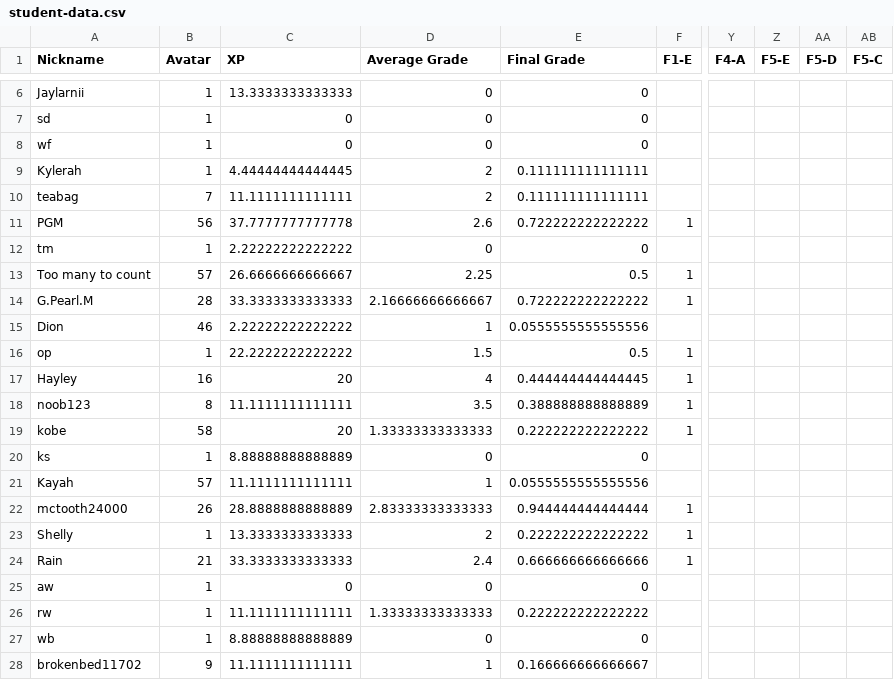
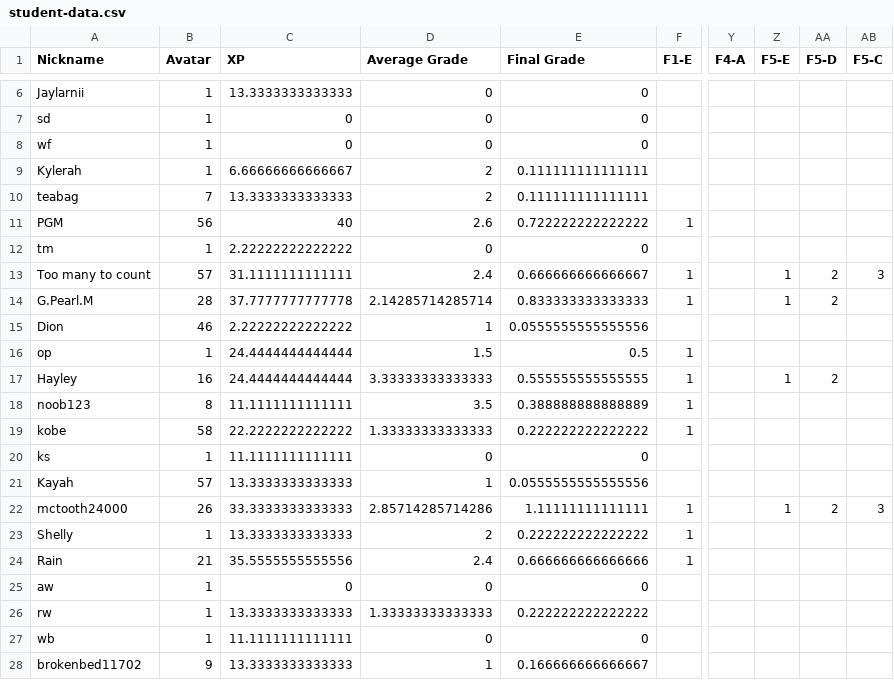
Before and after one commit to multixrulz/mr, a CSV file: 7g-sci/phys/status/student-data.csv, drawn as a sheet; only a part is shown, gaps mark what is left out; the diff names each change by its address in the sheet, - before the commit and + after, or states it on an @@ line.

```diff
--- a/7g-sci/phys/status/student-data.csv
+++ b/7g-sci/phys/status/student-data.csv
-C9 (XP): 4.44444444444445
+C9 (XP): 6.66666666666667
-C10 (XP): 11.1111111111111
+C10 (XP): 13.3333333333333
-C11 (XP): 37.7777777777778
+C11 (XP): 40
-C13 (XP): 26.6666666666667
+C13 (XP): 31.1111111111111
-D13 (Average Grade): 2.25
+D13 (Average Grade): 2.4
-E13 (Final Grade): 0.5
+E13 (Final Grade): 0.666666666666667
-Z13:Z14 (F5-E): (empty)
+Z13:Z14 (F5-E): 1
-AA13:AA14 (F5-D): (empty)
+AA13:AA14 (F5-D): 2
-AB13 (F5-C): (empty)
+AB13 (F5-C): 3
-C14 (XP): 33.3333333333333
+C14 (XP): 37.7777777777778
-D14 (Average Grade): 2.16666666666667
+D14 (Average Grade): 2.14285714285714
-E14 (Final Grade): 0.722222222222222
+E14 (Final Grade): 0.833333333333333
-C16 (XP): 22.2222222222222
+C16 (XP): 24.4444444444444
-C17 (XP): 20
+C17 (XP): 24.4444444444444
-D17 (Average Grade): 4
+D17 (Average Grade): 3.33333333333333
-E17 (Final Grade): 0.444444444444445
+E17 (Final Grade): 0.555555555555555
-Z17 (F5-E): (empty)
+Z17 (F5-E): 1
-AA17 (F5-D): (empty)
+AA17 (F5-D): 2
-C19 (XP): 20
+C19 (XP): 22.2222222222222
-C20 (XP): 8.88888888888889
+C20 (XP): 11.1111111111111
-C21 (XP): 11.1111111111111
+C21 (XP): 13.3333333333333
-C22 (XP): 28.8888888888889
+C22 (XP): 33.3333333333333
-D22 (Average Grade): 2.83333333333333
+D22 (Average Grade): 2.85714285714286
-E22 (Final Grade): 0.944444444444444
+E22 (Final Grade): 1.11111111111111
-Z22 (F5-E): (empty)
+Z22 (F5-E): 1
-AA22 (F5-D): (empty)
+AA22 (F5-D): 2
-AB22 (F5-C): (empty)
+AB22 (F5-C): 3
-C24 (XP): 33.3333333333333
+C24 (XP): 35.5555555555556
-C26 (XP): 11.1111111111111
+C26 (XP): 13.3333333333333
-C27 (XP): 8.88888888888889
+C27 (XP): 11.1111111111111
-C28 (XP): 11.1111111111111
+C28 (XP): 13.3333333333333
```
Also changed, not shown: 8y-sci/phys/status/student-data.csv.
